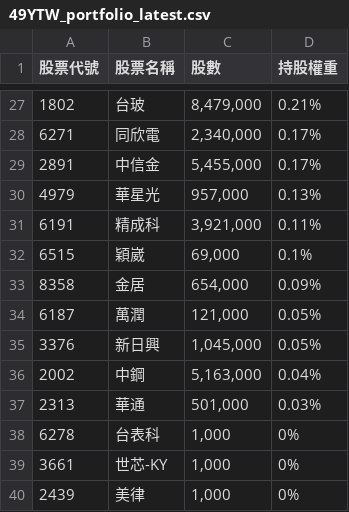
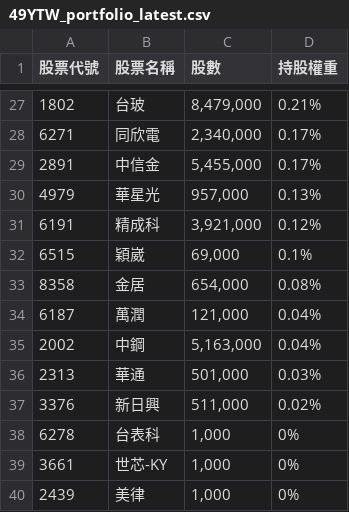
Before and after one commit to s61313/A18900_FTE, a CSV file: data/49YTW_portfolio_latest.csv, drawn as a sheet; only a part is shown, gaps mark what is left out; the diff covers the shown part only.

```diff
--- a/data/49YTW_portfolio_latest.csv
+++ b/data/49YTW_portfolio_latest.csv
@@ -30,9 +30,9 @@
 4979,華星光,"957,000",0.13%
-6191,精成科,"3,921,000",0.11%
+6191,精成科,"3,921,000",0.12%
 6515,穎崴,"69,000",0.1%
-8358,金居,"654,000",0.09%
-6187,萬潤,"121,000",0.05%
-3376,新日興,"1,045,000",0.05%
+8358,金居,"654,000",0.08%
+6187,萬潤,"121,000",0.04%
 2002,中鋼,"5,163,000",0.04%
 2313,華通,"501,000",0.03%
+3376,新日興,"511,000",0.02%
 6278,台表科,"1,000",0%
```
Also changed, not shown: 1 added row, 1 removed row and 26 edited cells elsewhere in this file, 7 other files.
